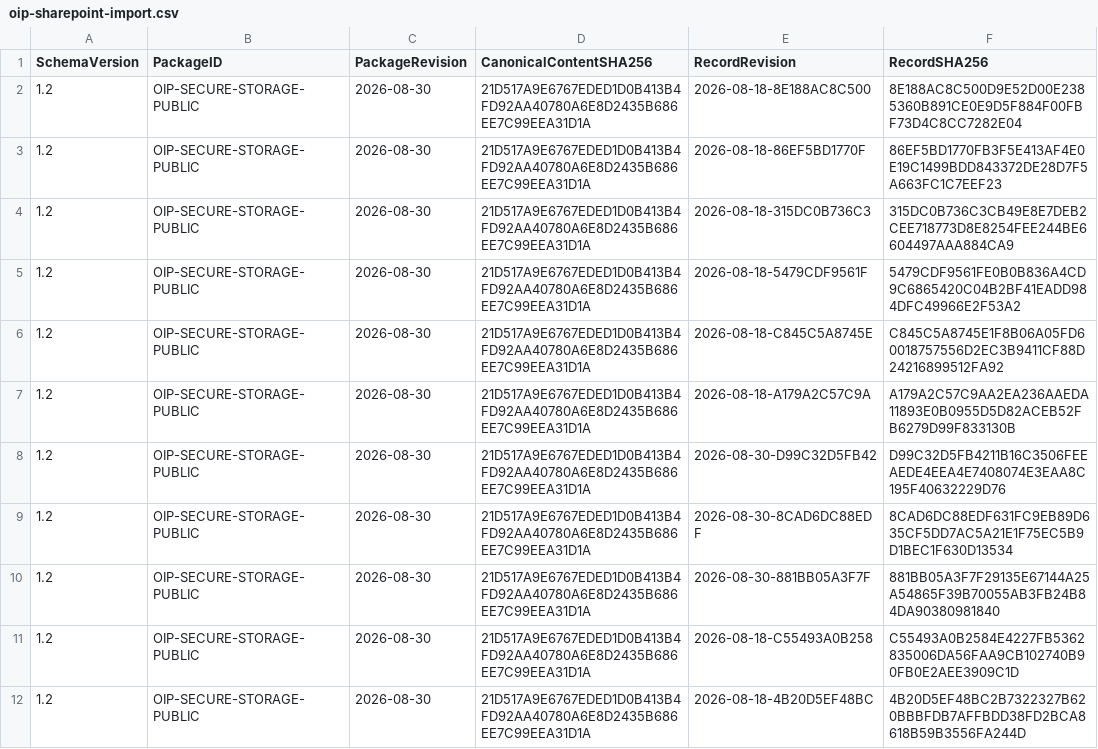
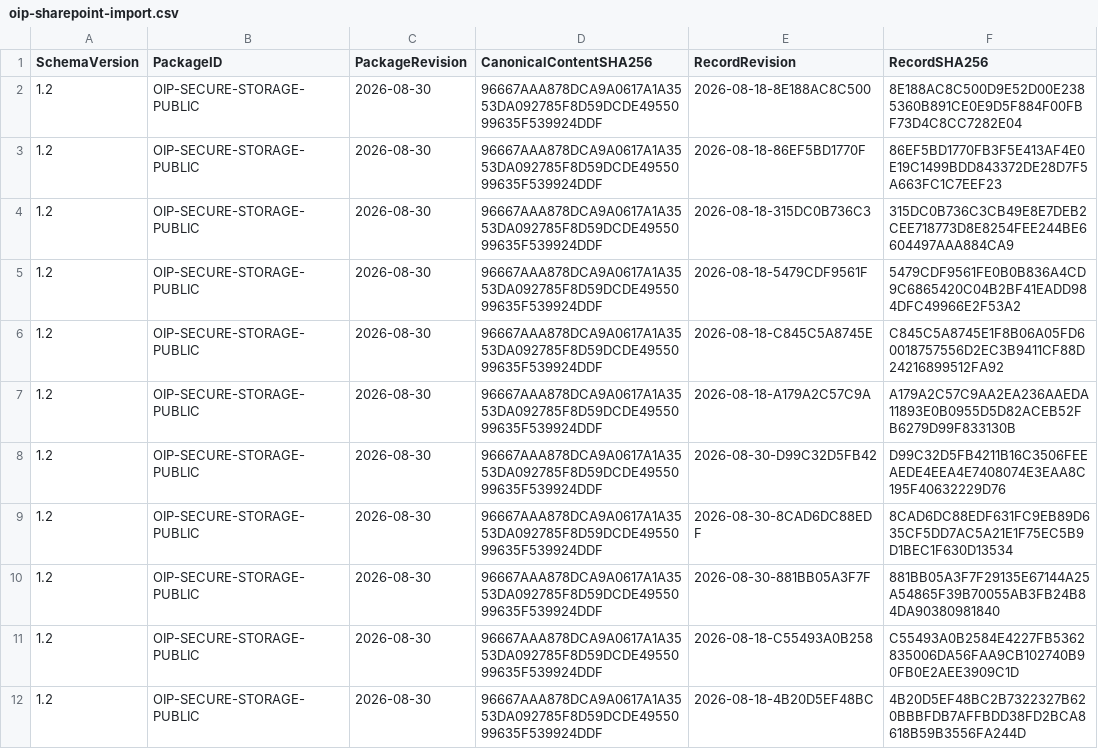
Before and after one commit to SamHuang68/nvm-knowledge-hub, a CSV file: data/oip-sharepoint-import.csv, drawn as a sheet; only a part is shown; the diff names each change by its address in the sheet, - before the commit and + after, or states it on an @@ line.

```diff
--- a/data/oip-sharepoint-import.csv
+++ b/data/oip-sharepoint-import.csv
-D2:D12 (CanonicalContentSHA256): 21D517A9E6767EDED1D0B413B4FD92AA40780A6E8D2435B686EE7C99EEA31D1A
+D2:D12 (CanonicalContentSHA256): 96667AAA878DCA9A0617A1A3553DA092785F8D59DCDE4955099635F539924DDF
```
Also changed, not shown: 5 other files.
